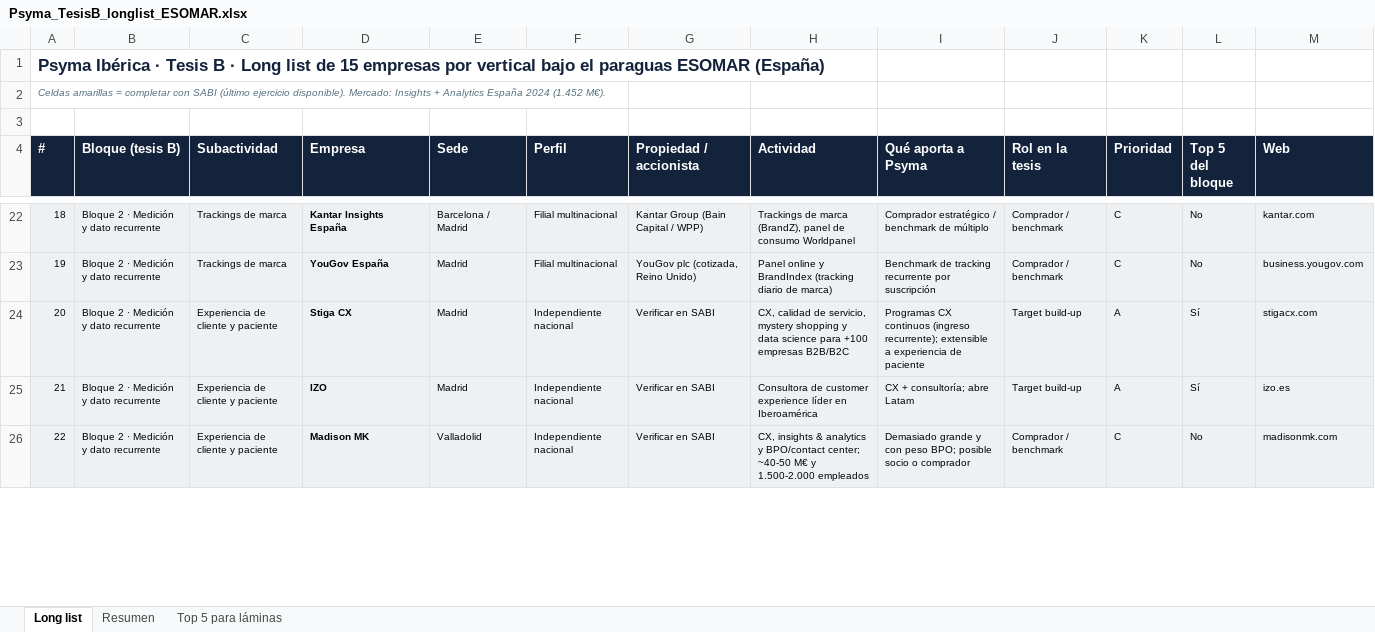
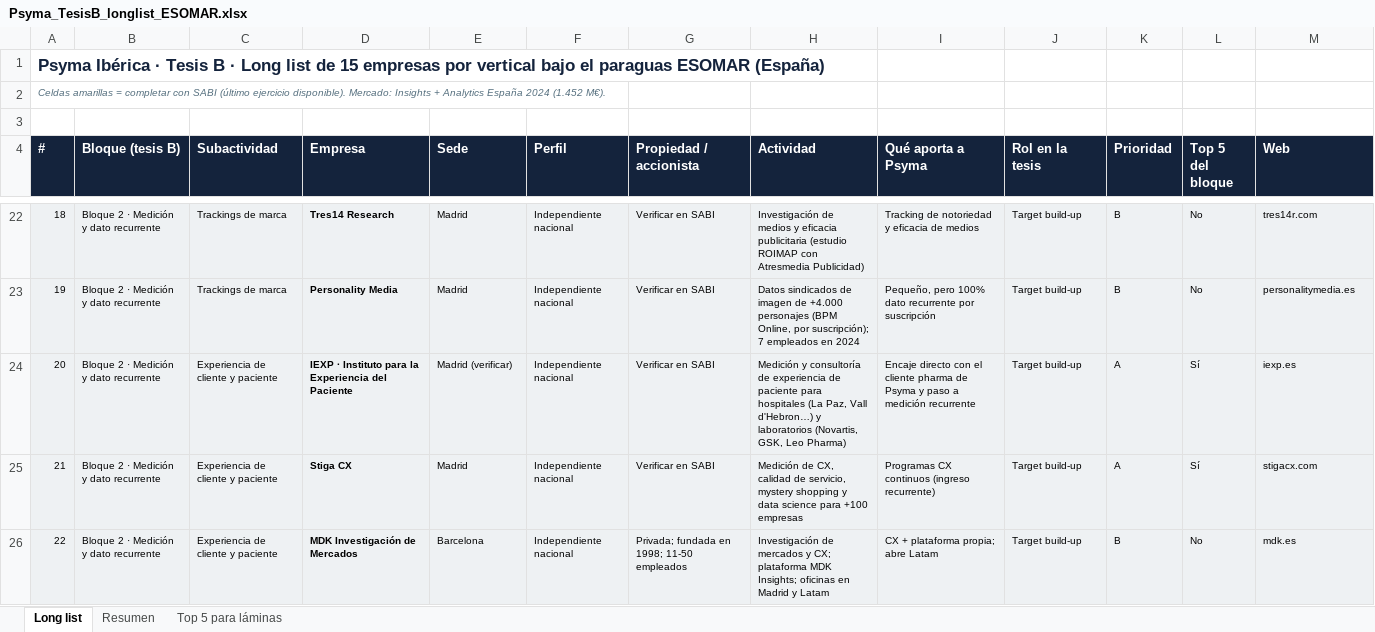
Before and after one commit to juanfelipe0402/PsymaIberica, an Excel workbook: tesis_b/Psyma_TesisB_longlist_ESOMAR.xlsx, sheet Long list, drawn as a sheet; only a part is shown, gaps mark what is left out; values as stored, in another font and other column widths than the file's, no borders; the diff covers the shown part only; the diff names each change by its address in the sheet, - before the commit and + after, or states it on an @@ line.

```diff
--- a/tesis_b/Psyma_TesisB_longlist_ESOMAR.xlsx (sheet Long list)
+++ b/tesis_b/Psyma_TesisB_longlist_ESOMAR.xlsx (sheet Long list)
-D22 (Empresa): Kantar Insights España
+D22 (Empresa): Tres14 Research
-E22 (Sede): Barcelona / Madrid
+E22 (Sede): Madrid
-F22:F23 (Perfil): Filial multinacional
+F22:F23 (Perfil): Independiente nacional
-G22 (Propiedad / accionista): Kantar Group (Bain Capital / WPP)
+G22 (Propiedad / accionista): Verificar en SABI
-H22 (Actividad): Trackings de marca (BrandZ), panel de consumo Worldpanel
+H22 (Actividad): Investigación de medios y eficacia publicitaria (estudio ROIMAP con Atresmedia Publicidad)
-I22 (Qué aporta a Psyma): Comprador estratégico / benchmark de múltiplo
+I22 (Qué aporta a Psyma): Tracking de notoriedad y eficacia de medios
-J22:J23 (Rol en la tesis): Comprador / benchmark
+J22:J23 (Rol en la tesis): Target build-up
-K22:K23 (Prioridad): C
+K22:K23 (Prioridad): B
-M22 (Web): kantar.com
+M22 (Web): tres14r.com
-D23 (Empresa): YouGov España
+D23 (Empresa): Personality Media
-G23 (Propiedad / accionista): YouGov plc (cotizada, Reino Unido)
+G23 (Propiedad / accionista): Verificar en SABI
-H23 (Actividad): Panel online y BrandIndex (tracking diario de marca)
+H23 (Actividad): Datos sindicados de imagen de +4.000 personajes (BPM Online, por suscripción); 7 empleados en 2024
-I23 (Qué aporta a Psyma): Benchmark de tracking recurrente por…
+I23 (Qué aporta a Psyma): Pequeño, pero 100% dato recurrente por…
-M23 (Web): business.yougov.com
+M23 (Web): personalitymedia.es
-D24 (Empresa): Stiga CX
+D24 (Empresa): IEXP · Instituto para la Experiencia del Paciente
-E24 (Sede): Madrid
+E24 (Sede): Madrid (verificar)
-H24 (Actividad): CX, calidad de servicio, mystery shopping y data science para +100 empresas B2B/B2C
+H24 (Actividad): Medición y consultoría de experiencia de paciente para hospitales (La Paz, Vall d'Hebron…) y laboratorios (Novartis, GSK, Leo Pharma)
-I24 (Qué aporta a Psyma): Programas CX continuos (ingreso recurrente); extensible a experiencia de paciente
+I24 (Qué aporta a Psyma): Encaje directo con el cliente pharma de Psyma y paso a medición recurrente
-M24 (Web): stigacx.com
+M24 (Web): iexp.es
-D25 (Empresa): IZO
+D25 (Empresa): Stiga CX
-H25 (Actividad): Consultora de customer experience líder en Iberoamérica
+H25 (Actividad): Medición de CX, calidad de servicio, mystery shopping y data science para +100 empresas
-I25 (Qué aporta a Psyma): CX + consultoría; abre Latam
+I25 (Qué aporta a Psyma): Programas CX continuos (ingreso recurrente)
-M25 (Web): izo.es
+M25 (Web): stigacx.com
-D26 (Empresa): Madison MK
+D26 (Empresa): MDK Investigación de Mercados
-E26 (Sede): Valladolid
+E26 (Sede): Barcelona
-G26 (Propiedad / accionista): Verificar en SABI
+G26 (Propiedad / accionista): Privada; fundada en 1998; 11-50 empleados
-H26 (Actividad): CX, insights & analytics y BPO/contact center; ~40-50 M€ y 1.500-2.000 empleados
+H26 (Actividad): Investigación de mercados y CX; plataforma MDK Insights; oficinas en Madrid y Latam
-I26 (Qué aporta a Psyma): Demasiado grande y con peso BPO; posible socio o comprador
+I26 (Qué aporta a Psyma): CX + plataforma propia; abre Latam
-J26 (Rol en la tesis): Comprador / benchmark
+J26 (Rol en la tesis): Target build-up
-K26 (Prioridad): C
+K26 (Prioridad): B
-M26 (Web): madisonmk.com
+M26 (Web): mdk.es
```
Also changed, not shown: 227 edited cells elsewhere in this sheet, sheet Top 5 para láminas.
